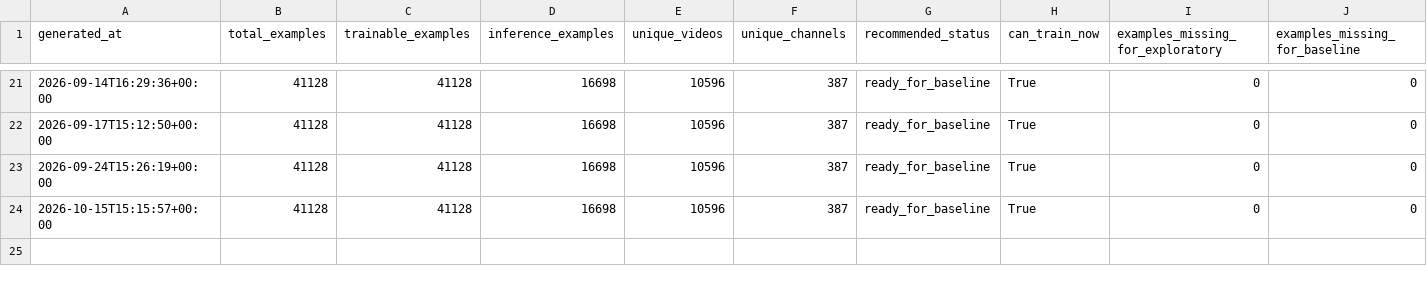
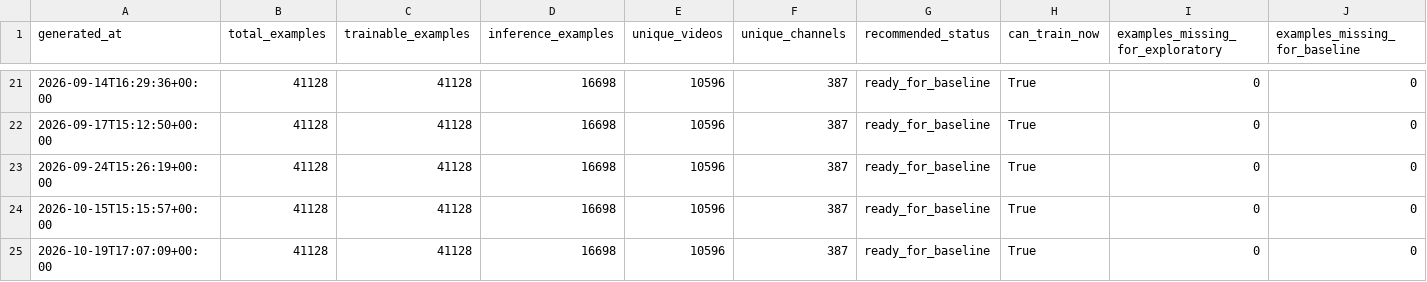
Before and after one commit to jcval94/ytb_history, a CSV file: data/modeling/formats/videos/latest_model_readiness_timeline.csv, drawn as a sheet; only a part is shown, gaps mark what is left out; the diff names each change by its address in the sheet, - before the commit and + after, or states it on an @@ line.

Commit message:
Update model suite registry for run 39291053476

```diff
--- a/data/modeling/formats/videos/latest_model_readiness_timeline.csv
+++ b/data/modeling/formats/videos/latest_model_readiness_timeline.csv
+row 25: 2026-10-19T17:07:09+00:00 | 41128 | 41128 | 16698 | 10596 | 387 | ready_for_baseline | True | 0 | 0
```
Also changed, not shown: data/model_reports/formats/shorts/latest_feature_direction.csv, data/model_reports/formats/shorts/latest_feature_importance.csv, 36 other files.
